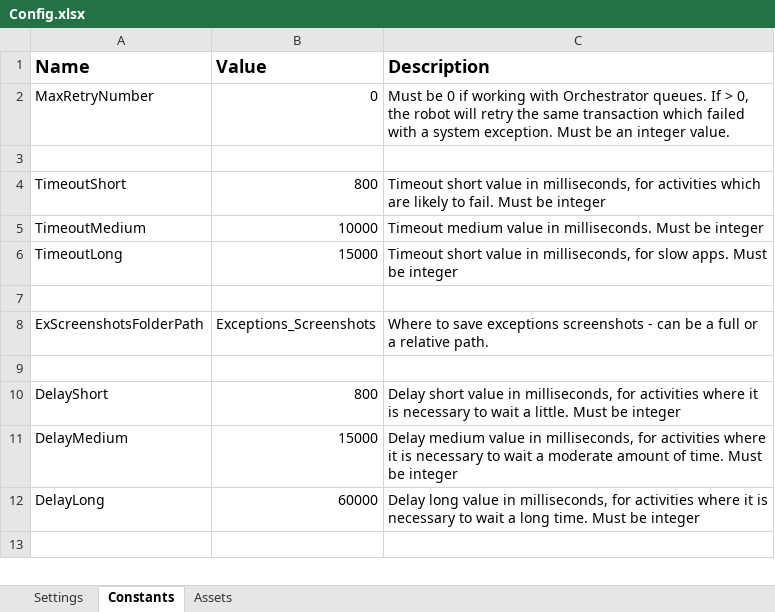
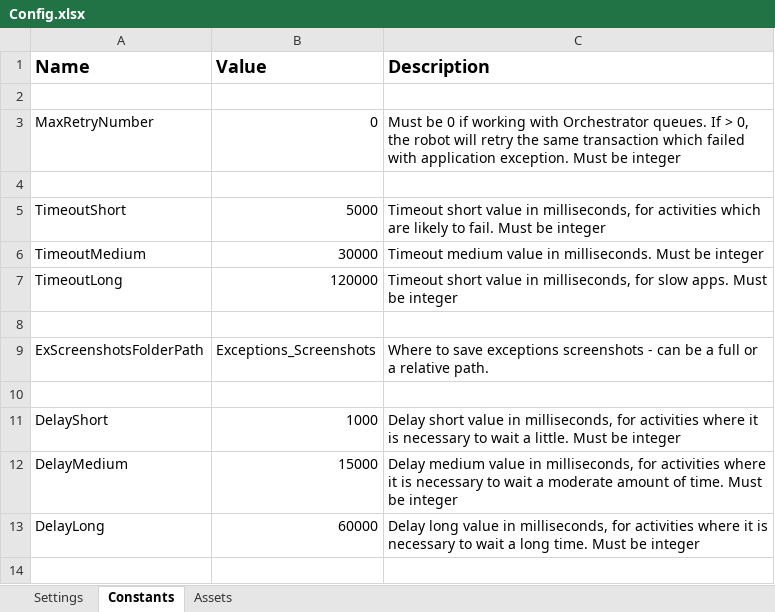
Before and after one commit to CarlosCortez23/Luxottica, an Excel workbook: EssilorLuxottica Projects/LUX - 01 - Edit Vendor Open Items Summary/Data/Config.xlsx, sheet Constants, drawn as a sheet; only a part is shown; values as stored, in another font and other column widths than the file's, no borders; removed rows and columns are numbered as before the commit, all else as after; the diff names each change by its address in the sheet, - before the commit and + after, or states it on an @@ line.

```diff
--- a/EssilorLuxottica Projects/LUX - 01 - Edit Vendor Open Items Summary/Data/Config.xlsx (sheet Constants)
+++ b/EssilorLuxottica Projects/LUX - 01 - Edit Vendor Open Items Summary/Data/Config.xlsx (sheet Constants)
-row 2: MaxRetryNumber | 0 | Must be 0 if working with Orchestrator queues. If > 0, the robot will retry the same transaction which failed with a system exception. Must be an integer value.
+row 3: MaxRetryNumber | 0 | Must be 0 if working with Orchestrator queues. If > 0, the robot will retry the same transaction which failed with application exception. Must be integer
+row 4: (empty)
-B5 (Value): 800
+B5 (Value): 5000
-B6 (Value): 10000
+B6 (Value): 30000
-B7 (Value): 15000
+B7 (Value): 120000
-B11 (Value): 800
+B11 (Value): 1000
```
Also changed, not shown: sheet Assets, sheet Settings, EssilorLuxottica Projects/LUX - 01 - Edit Vendor Open Items Summary/Data/Input/Open Items Lookups.xlsx, 24 other files.
